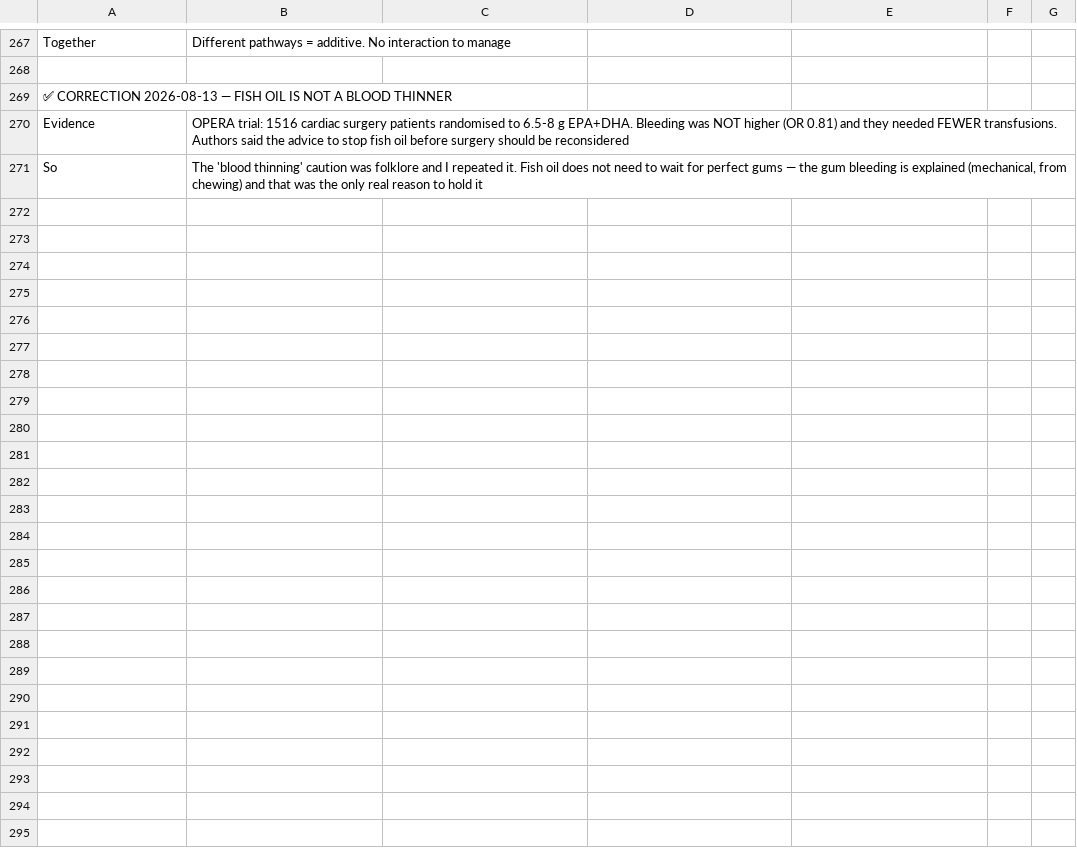
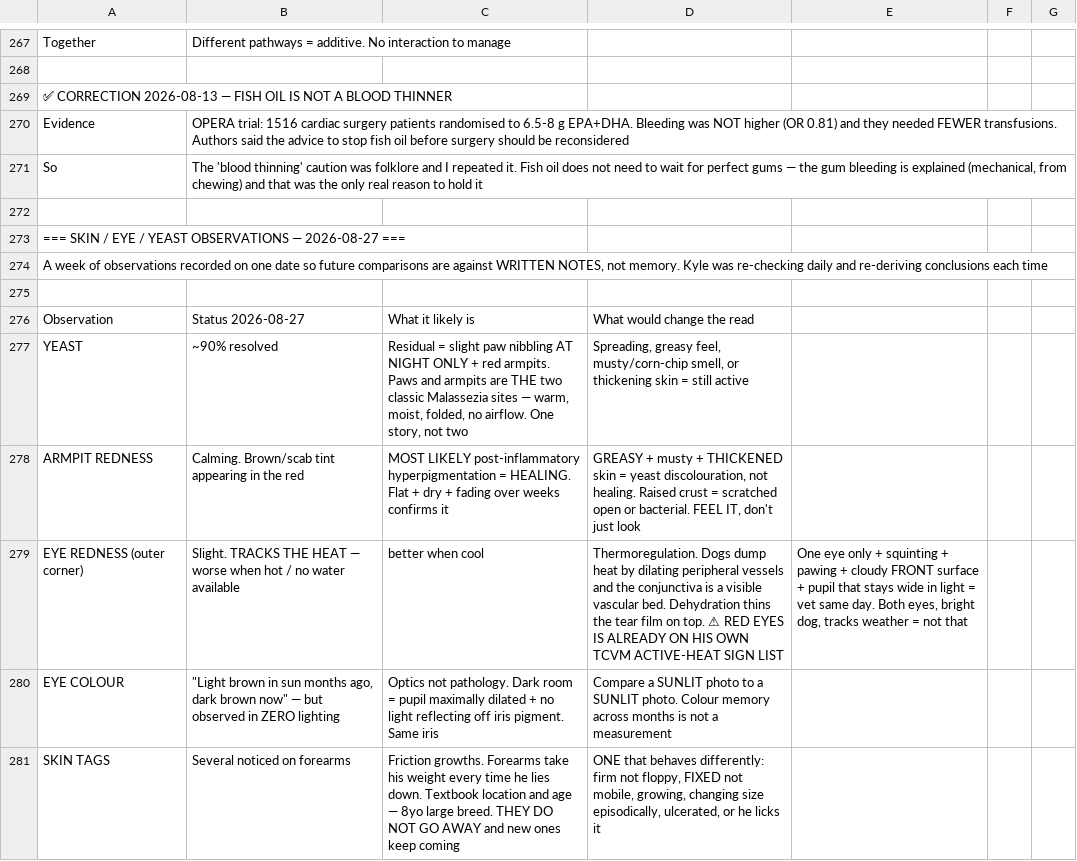
Before and after one commit to kcab77/dog-food-scanner, a CSV file: docs/HERSHEY_TRACKER.csv, drawn as a sheet; only a part is shown, gaps mark what is left out; the diff covers the shown part only; the diff names each change by its address in the sheet, - before the commit and + after, or states it on an @@ line.

```diff
--- a/docs/HERSHEY_TRACKER.csv
+++ b/docs/HERSHEY_TRACKER.csv
+row 272: (empty)
+row 273: === SKIN / EYE / YEAST OBSERVATIONS — 2026-08-27 ===
+row 274: A week of observations recorded on one date so future comparisons are against WRITTEN NOTES, not memory. Kyle was re-checking daily and re-deriving conclusions each time
+row 275: (empty)
+row 276: Observation | Status 2026-08-27 | What it likely is | What would change the read
+row 277: YEAST | ~90% resolved | Residual = slight paw nibbling AT NIGHT ONLY + red armpits. Paws and armpits are THE two classic Malassezia sites — warm, moist, folded, no airflow. One story, not two | Spreading, greasy feel, musty/corn-chip smell, or thickening skin = still active
+row 278: ARMPIT REDNESS | Calming. Brown/scab tint appearing in the red | MOST LIKELY post-inflammatory hyperpigmentation = HEALING. Flat + dry + fading over weeks confirms it | GREASY + musty + THICKENED skin = yeast discolouration, not healing. Raised crust = scratched open or bacterial. FEEL IT, don't just look
+row 279: EYE REDNESS (outer corner) | Slight. TRACKS THE HEAT — worse when hot / no water available | better when cool | Thermoregulation. Dogs dump heat by dilating peripheral vessels and the conjunctiva is a visible vascular bed. Dehydration thins the tear film on top. ⚠ RED EYES IS ALREADY ON HIS OWN TCVM ACTIVE-HEAT SIGN LIST | One eye only + squinting + pawing + cloudy FRONT surface + pupil that stays wide in light = vet same day. Both eyes, bright dog, tracks weather = not that
+row 280: EYE COLOUR | "Light brown in sun months ago, dark brown now" — but observed in ZERO lighting | Optics not pathology. Dark room = pupil maximally dilated + no light reflecting off iris pigment. Same iris | Compare a SUNLIT photo to a SUNLIT photo. Colour memory across months is not a measurement
+row 281: SKIN TAGS | Several noticed on forearms | Friction growths. Forearms take his weight every time he lies down. Textbook location and age — 8yo large breed. THEY DO NOT GO AWAY and new ones keep coming | ONE that behaves differently: firm not floppy, FIXED not mobile, growing, changing size episodically, ulcerated, or he licks it
```
Also changed, not shown: 23 added rows elsewhere in this file.
